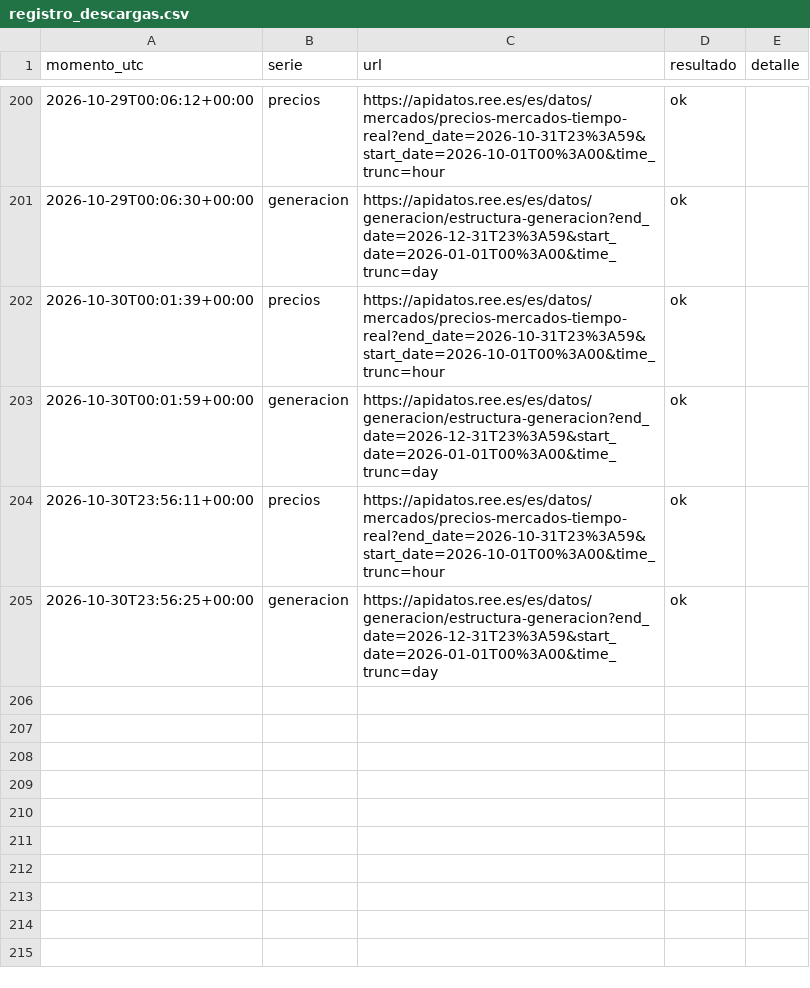
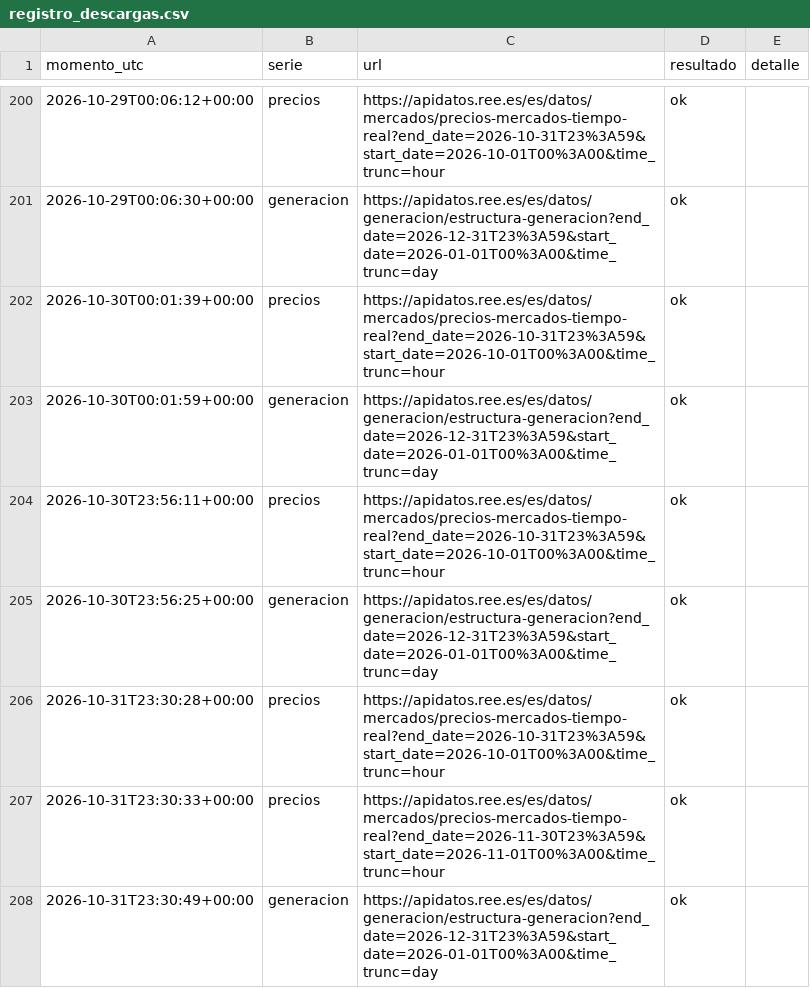
Before and after one commit to JosebaDG/Pvpc-bridge, a CSV file: datos/consultas/registro_descargas.csv, drawn as a sheet; only a part is shown, gaps mark what is left out; the diff names each change by its address in the sheet, - before the commit and + after, or states it on an @@ line.

```diff
--- a/datos/consultas/registro_descargas.csv
+++ b/datos/consultas/registro_descargas.csv
+row 206: 2026-10-31T23:30:28+00:00 | precios | https://apidatos.ree.es/es/datos/mercados/precios-mercados-tiempo-real?end_date=2026-10-31T23%3A59&start_date=2026-10-01T00%3A00&time_trunc=hour | ok
+row 207: 2026-10-31T23:30:33+00:00 | precios | https://apidatos.ree.es/es/datos/mercados/precios-mercados-tiempo-real?end_date=2026-11-30T23%3A59&start_date=2026-11-01T00%3A00&time_trunc=hour | ok
+row 208: 2026-10-31T23:30:49+00:00 | generacion | https://apidatos.ree.es/es/datos/generacion/estructura-generacion?end_date=2026-12-31T23%3A59&start_date=2026-01-01T00%3A00&time_trunc=day | ok
```
Also changed, not shown: datos/historico/pvpc_peninsula_horario/2026.csv, 5 other files.
